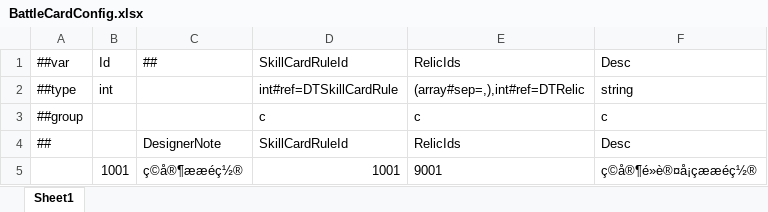
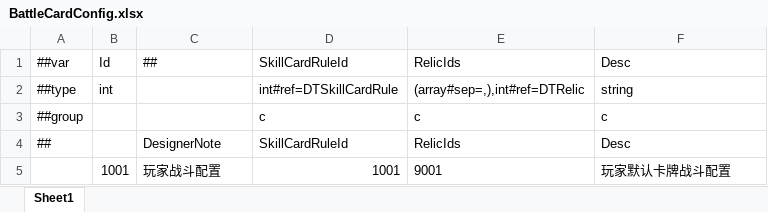
Before and after one commit to a38782615/GameDevelopmentKit, an Excel workbook: Design/Excel/ET/Datas/Game/BattleCardConfig.xlsx, sheet Sheet1, drawn as a sheet; values as stored, in another font and other column widths than the file's, no borders; the diff names each change by its address in the sheet, - before the commit and + after, or states it on an @@ line.

Commit message:
fix: repair garbled chinese in card config excels

```diff
--- a/Design/Excel/ET/Datas/Game/BattleCardConfig.xlsx (sheet Sheet1)
+++ b/Design/Excel/ET/Datas/Game/BattleCardConfig.xlsx (sheet Sheet1)
-C5: ç©å®¶ææéç½®
+C5: 玩家战斗配置
-F5: ç©å®¶é»è®¤å¡çææéç½®
+F5: 玩家默认卡牌战斗配置
```
Also changed, not shown: Design/Excel/ET/Datas/Game/Relic.xlsx, Design/Excel/ET/Datas/Game/SkillCardRule.xlsx, 2 other files.
